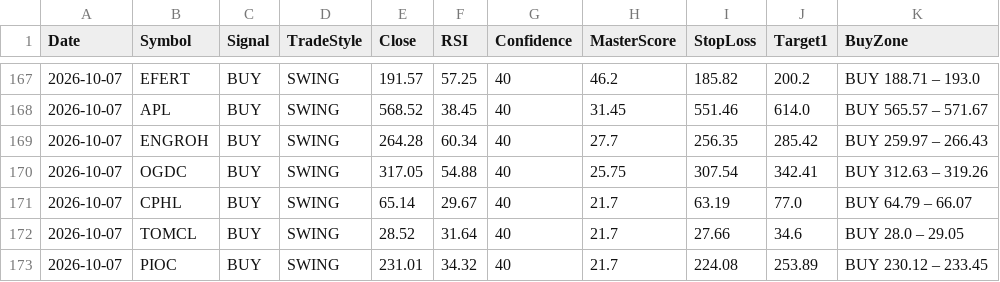
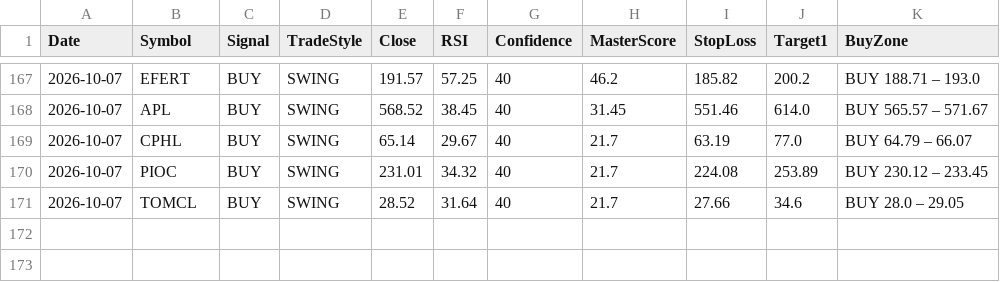
Before and after one commit to Tariqkhattak79/psx-ai-agent, a CSV file: signal_history.csv, drawn as a sheet; only a part is shown, gaps mark what is left out.

Commit message:
Auto: history update 2026-10-07 04:53

```diff
--- a/signal_history.csv
+++ b/signal_history.csv
@@ -168,6 +168,4 @@ Date,Symbol,Signal,TradeStyle,Close,RSI,Confidence,MasterScore,StopLoss,Target1,
 2026-10-07,APL,BUY,SWING,568.52,38.45,40,31.45,551.46,614.0,BUY 565.57 – 571.67
-2026-10-07,ENGROH,BUY,SWING,264.28,60.34,40,27.7,256.35,285.42,BUY 259.97 – 266.43
-2026-10-07,OGDC,BUY,SWING,317.05,54.88,40,25.75,307.54,342.41,BUY 312.63 – 319.26
 2026-10-07,CPHL,BUY,SWING,65.14,29.67,40,21.7,63.19,77.0,BUY 64.79 – 66.07
+2026-10-07,PIOC,BUY,SWING,231.01,34.32,40,21.7,224.08,253.89,BUY 230.12 – 233.45
 2026-10-07,TOMCL,BUY,SWING,28.52,31.64,40,21.7,27.66,34.6,BUY 28.0 – 29.05
-2026-10-07,PIOC,BUY,SWING,231.01,34.32,40,21.7,224.08,253.89,BUY 230.12 – 233.45
```
Also changed, not shown: portfolio_value_history.csv.
